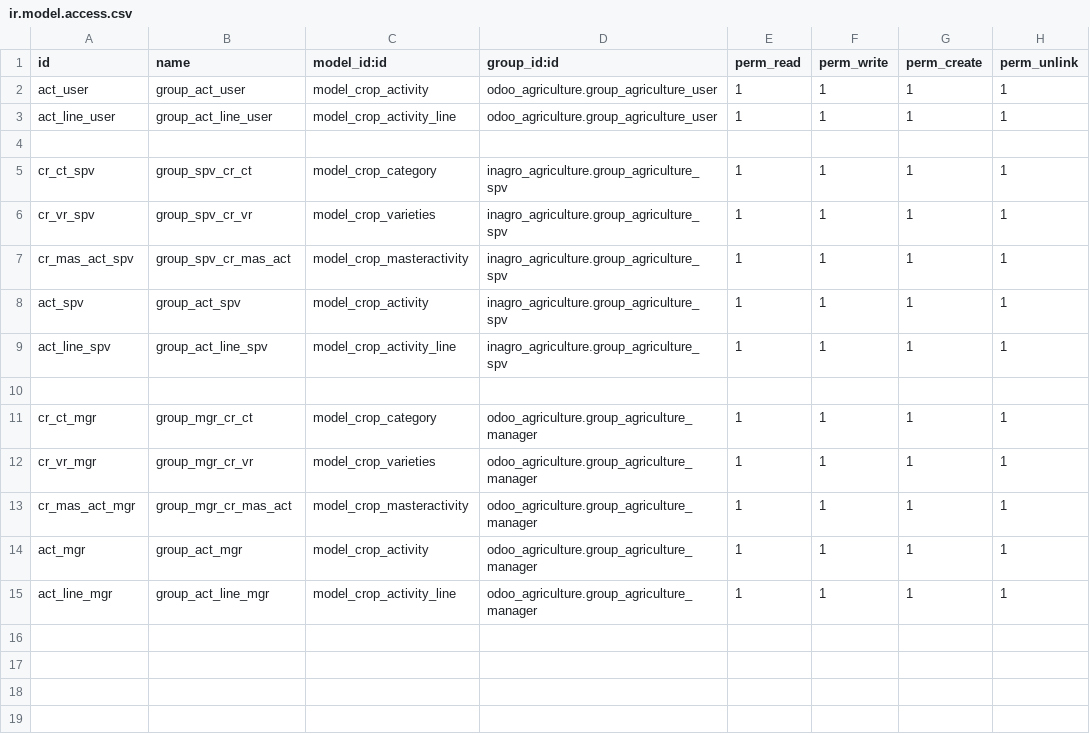
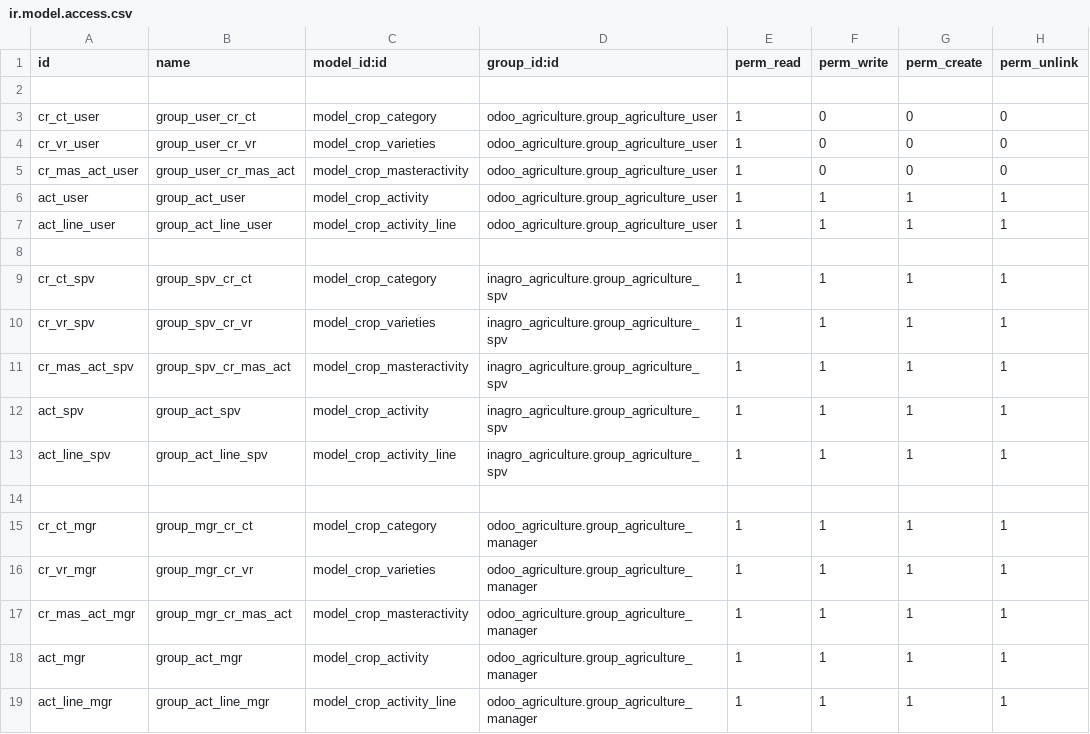
Before and after one commit to consultingerp/inagro, a CSV file: inagro_agriculture/security/ir.model.access.csv, drawn as a sheet.

Commit message:
agriculture activity/activity

```diff
--- a/inagro_agriculture/security/ir.model.access.csv
+++ b/inagro_agriculture/security/ir.model.access.csv
@@ -1,2 +1,6 @@
 id,name,model_id:id,group_id:id,perm_read,perm_write,perm_create,perm_unlink
+
+cr_ct_user,group_user_cr_ct,model_crop_category,odoo_agriculture.group_agriculture_user,1,0,0,0
+cr_vr_user,group_user_cr_vr,model_crop_varieties,odoo_agriculture.group_agriculture_user,1,0,0,0
+cr_mas_act_user,group_user_cr_mas_act,model_crop_masteractivity,odoo_agriculture.group_agriculture_user,1,0,0,0
 act_user,group_act_user,model_crop_activity,odoo_agriculture.group_agriculture_user,1,1,1,1
```
Also changed, not shown: 3 other files.
